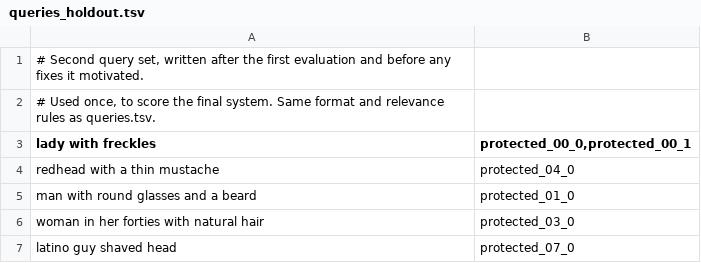
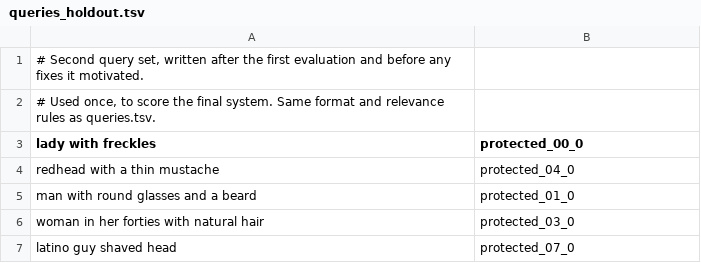
Before and after one commit to RyGuy108/asset-search, a TSV file: eval/queries_holdout.tsv, drawn as a sheet; only a part is shown.

```diff
--- a/eval/queries_holdout.tsv
+++ b/eval/queries_holdout.tsv
@@ -2,3 +2,3 @@
 # Used once, to score the final system. Same format and relevance rules as queries.tsv.
-lady with freckles	protected_00_0,protected_00_1
+lady with freckles	protected_00_0
 redhead with a thin mustache	protected_04_0
```
Also changed, not shown: 4 other files.
